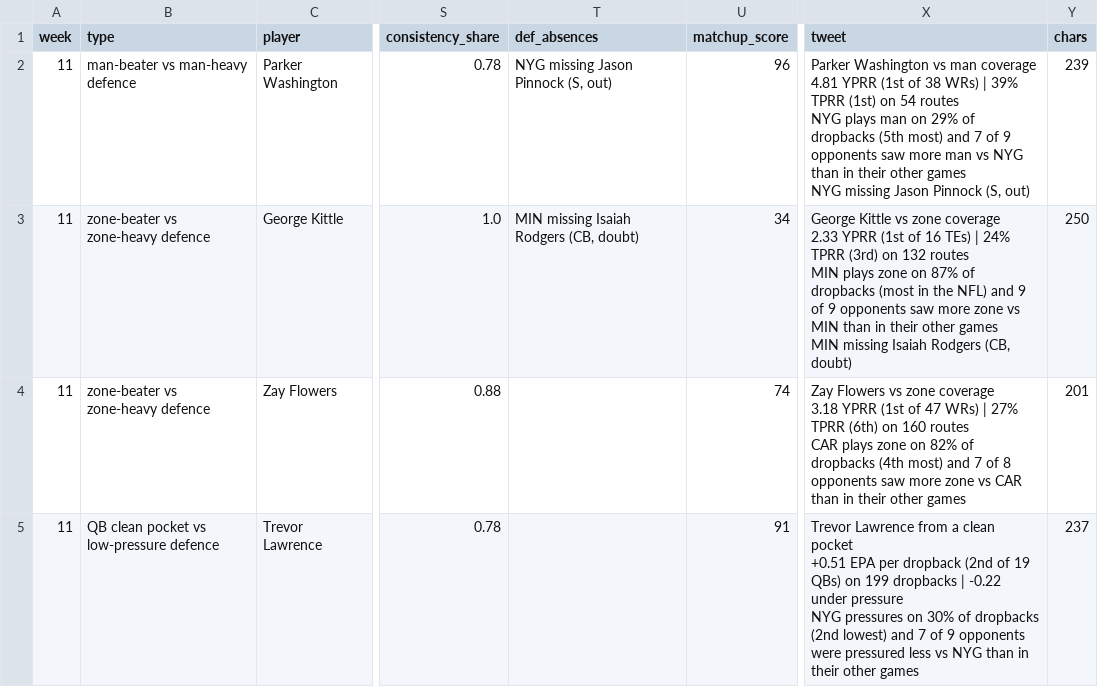
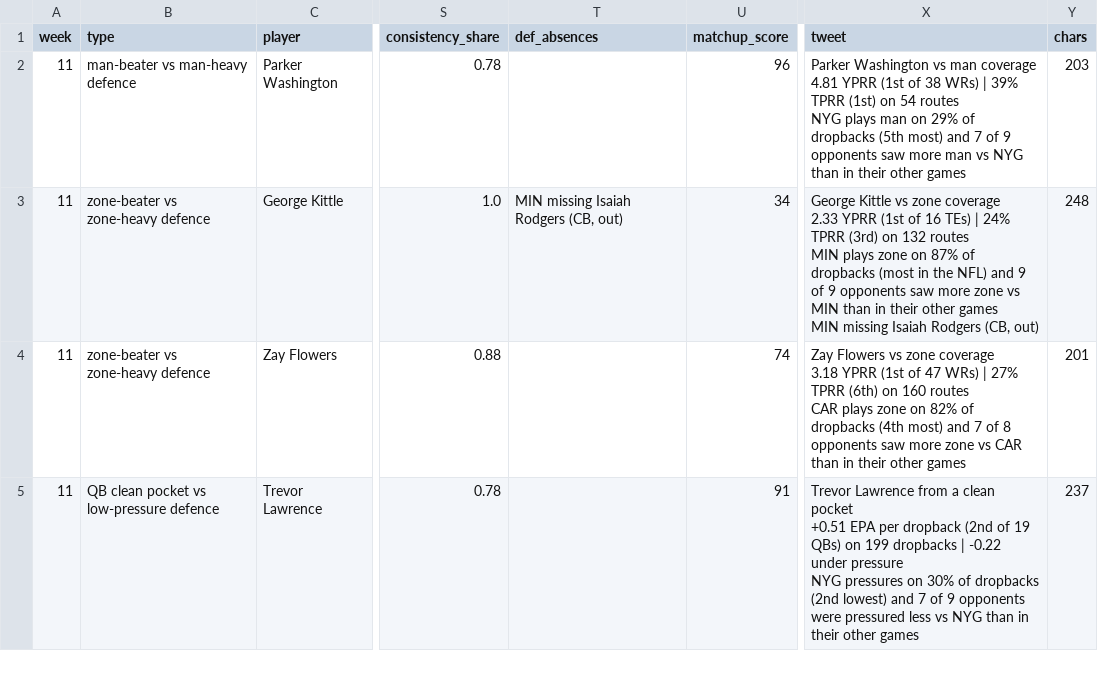
Before and after one commit to dhanani1/dwain-coverage-data, a CSV file: matchup_angles_candidates_wk11.csv, drawn as a sheet; only a part is shown, gaps mark what is left out; ↵ is a line break in a cell; the diff names each change by its address in the sheet, - before the commit and + after, or states it on an @@ line.

```diff
--- a/matchup_angles_candidates_wk11.csv
+++ b/matchup_angles_candidates_wk11.csv
-T2 (def_absences): NYG missing Jason Pinnock (S, out)
+T2 (def_absences): (empty)
-X2 (tweet): …other games ↵ NYG missing Jason Pinnock (S, out)
+X2 (tweet): …other games
-Y2 (chars): 239
+Y2 (chars): 203
-T3 (def_absences): MIN missing Isaiah Rodgers (CB, doubt)
+T3 (def_absences): MIN missing Isaiah Rodgers (CB, out)
-X3 (tweet): …Rodgers (CB, doubt)
+X3 (tweet): …Rodgers (CB, out)
-Y3 (chars): 250
+Y3 (chars): 248
```
Also changed, not shown: def_absences_wk11.csv, t2_fp.csv, 2 other files.
